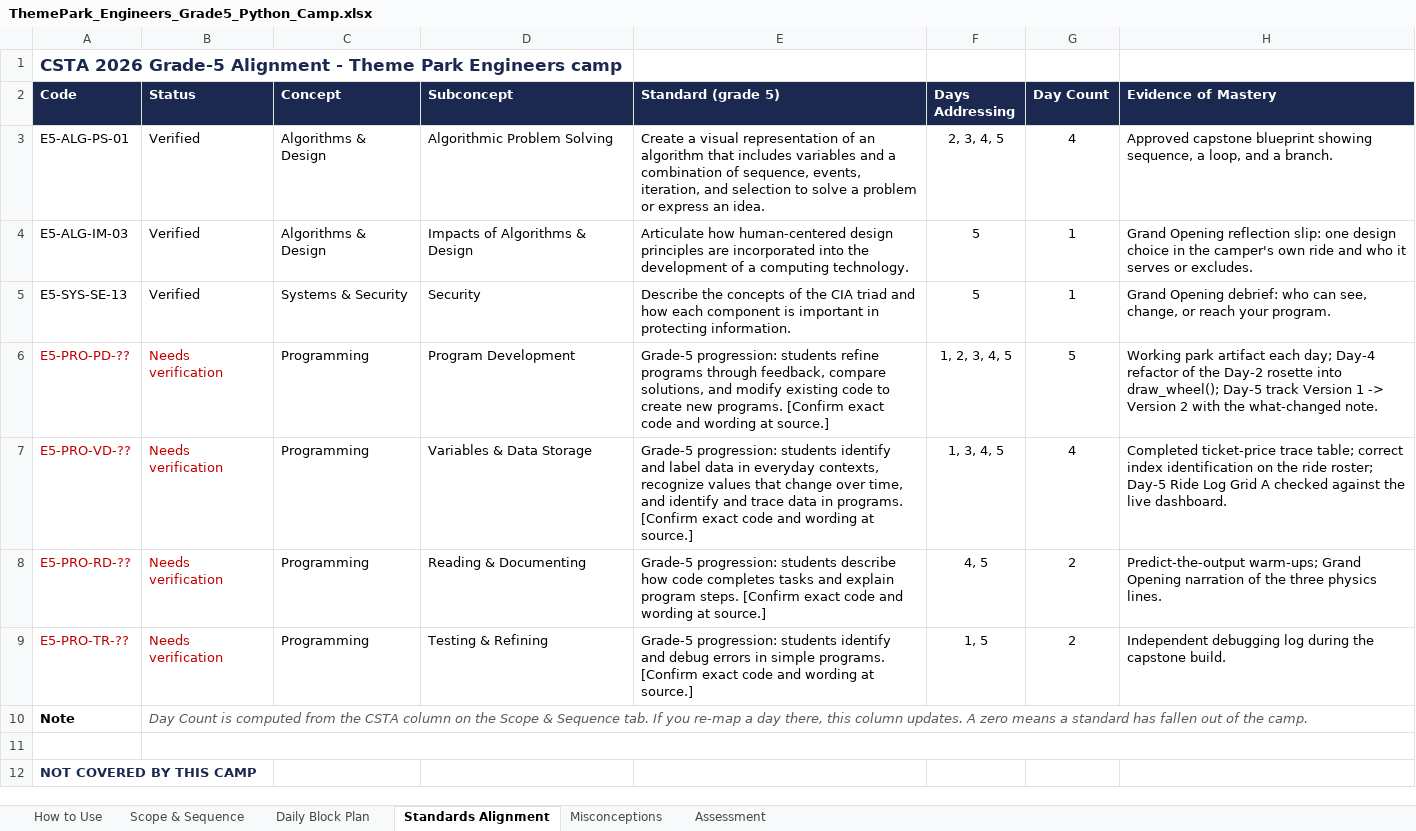
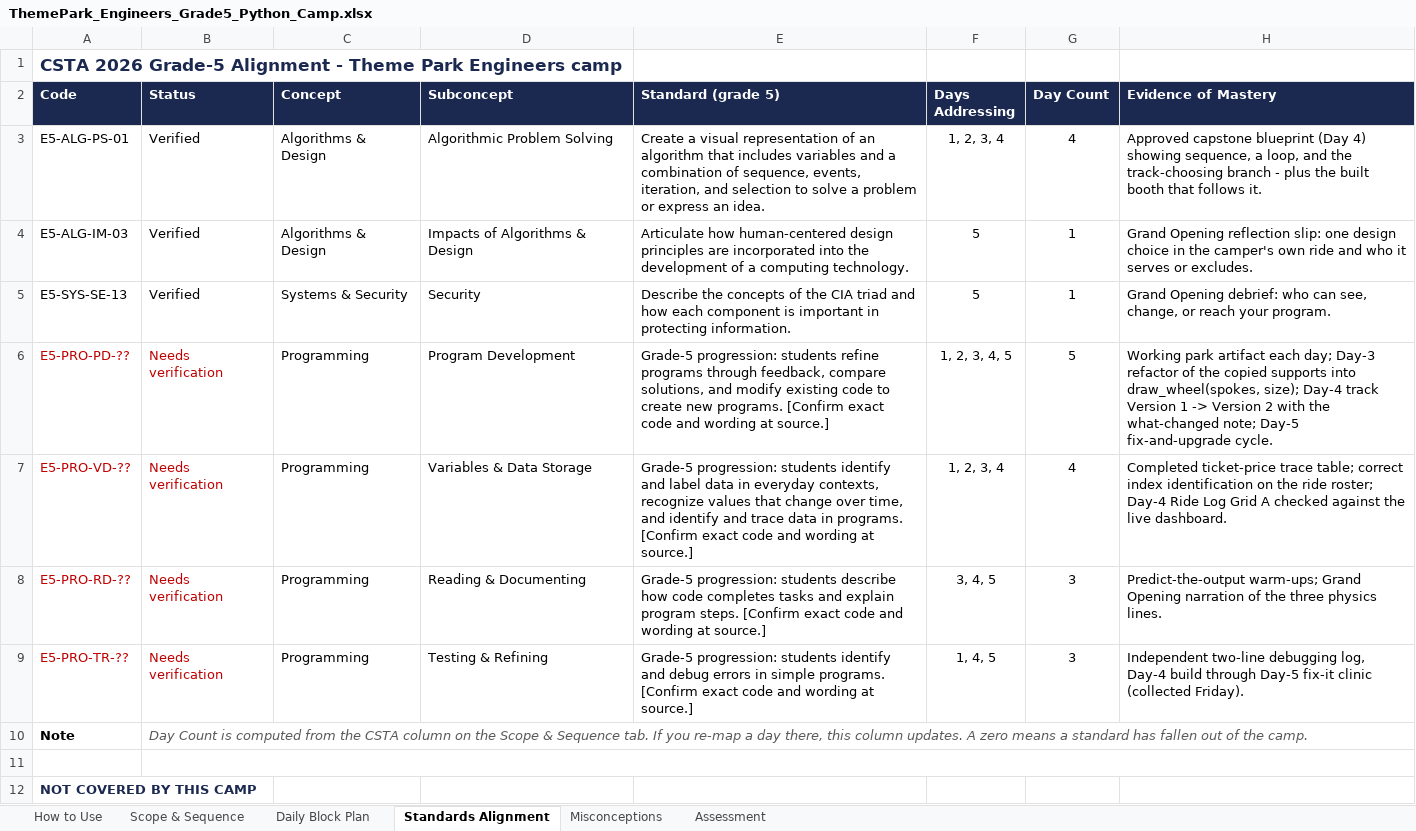
Before and after one commit to silvermanjonathan/loopline-park, an Excel workbook: ThemePark_Engineers_Grade5_Python_Camp.xlsx, sheet Standards Alignment, drawn as a sheet; only a part is shown; values as stored, in another font and other column widths than the file's, no borders; the diff names each change by its address in the sheet, - before the commit and + after, or states it on an @@ line.

Commit message:
Add files via upload
Restructure week: coaster build moves to Day 4, Friday becomes fix-and-present

Merge the old Days 1-2 into one Monday so the capstone gets a full day
with a repair day behind it. Days shift down; Friday is now a fix-it
clinic, stretch garage, rehearsal, and Grand Opening.

- Day 1: ticket booth + drafting turtle (9 chunks, one hinge)
- Day 2: was Day 3 (selection, lists, coaster track preview)
- Day 3: was Day 4 (random, functions, sqrt + Fury 325 preview)
- Day 4: coaster build + operator's booth, soft-launched to one partner
- Day 5: triage, clinic, stretch garage, rehearsal, Grand Opening
- Retire day2_blueprint_studio, day3_safety_gates_midway,
  day4_prize_wheel_stamps (day numbers moved)
- Cut rich and nested loops/rosette to fit Monday; noted in teacher panel
- Update all weekday references, standards claims, and hub cards
- Coaster Lab and class cards rescoped to Days 2-5

```diff
--- a/ThemePark_Engineers_Grade5_Python_Camp.xlsx (sheet Standards Alignment)
+++ b/ThemePark_Engineers_Grade5_Python_Camp.xlsx (sheet Standards Alignment)
-F3 (Days Addressing): 2, 3, 4, 5
+F3 (Days Addressing): 1, 2, 3, 4
-H3 (Evidence of Mastery): …capstone blueprint showing sequence, a loop, and a branch.
+H3 (Evidence of Mastery): …capstone blueprint (Day 4) showing sequence, a loop, and the track-choosing branch - plus the built booth that follows it.
-H6 (Evidence of Mastery): …each day; Day-4 refactor of the Day-2 rosette into draw_wheel(); Day-5 track Version 1 -> Version 2 with the what-changed note.
+H6 (Evidence of Mastery): …each day; Day-3 refactor of the copied supports into draw_wheel(spokes, size); Day-4 track Version 1 -> Version 2 with the what-changed note; Day-5 fix-and-upgrade cycle.
-F7 (Days Addressing): 1, 3, 4, 5
+F7 (Days Addressing): 1, 2, 3, 4
-H7 (Evidence of Mastery): …ride roster; Day-5 Ride Log…
+H7 (Evidence of Mastery): …ride roster; Day-4 Ride Log…
-F8 (Days Addressing): 4, 5
+F8 (Days Addressing): 3, 4, 5
-G8:G9 (Day Count): 2
+G8:G9 (Day Count): 3
-F9 (Days Addressing): 1, 5
+F9 (Days Addressing): 1, 4, 5
-H9 (Evidence of Mastery): Independent debugging log during the capstone build.
+H9 (Evidence of Mastery): Independent two-line debugging log, Day-4 build through Day-5 fix-it clinic (collected Friday).
```
Also changed, not shown: sheet Daily Block Plan, sheet Scope & Sequence, sheet Misconceptions, ThemePark_Engineers_Grade5_Python_Camp_rich.xlsx, 8 other files.
